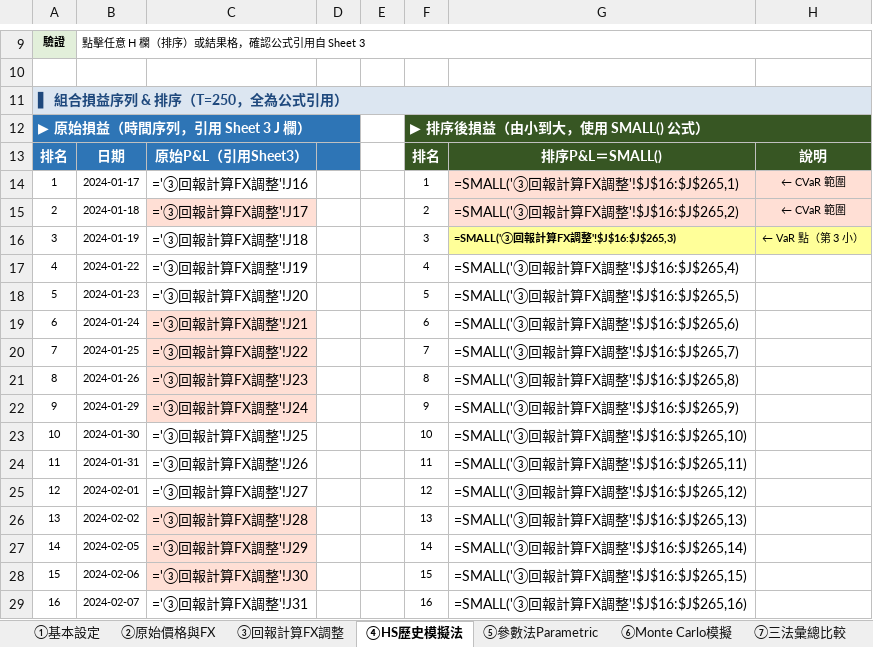
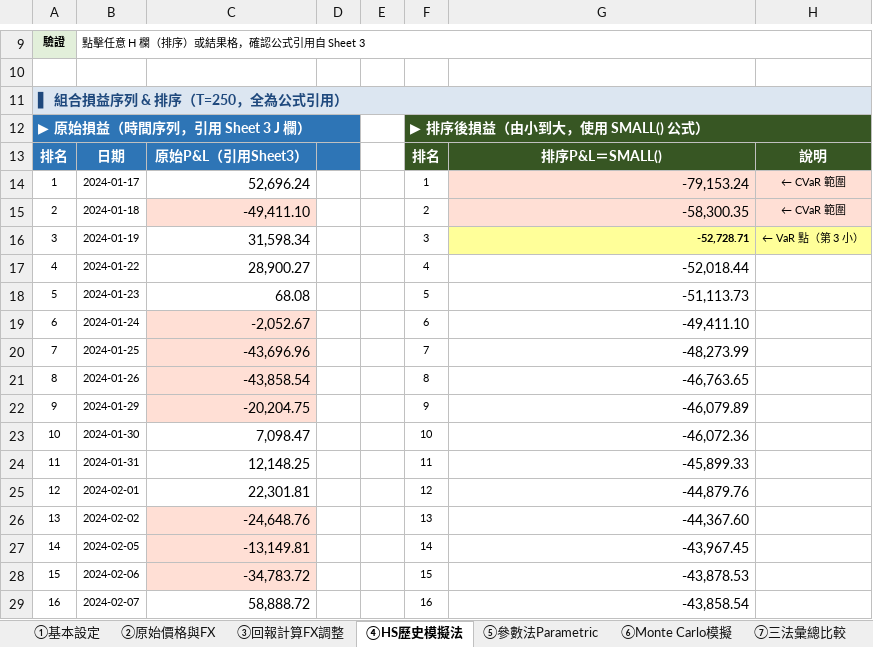
Before and after one commit to chihsuanwang/Claude_DoctoCode, an Excel workbook: var_system/VaR_逐步驗證.xlsx, sheet ④HS歷史模擬法, drawn as a sheet; only a part is shown, gaps mark what is left out; values as stored, in another font and other column widths than the file's, no borders; formulas without a stored value are shown as written; the diff covers the shown part only; the diff names each change by its address in the sheet, - before the commit and + after, or states it on an @@ line.

```diff
--- a/var_system/VaR_逐步驗證.xlsx (sheet ④HS歷史模擬法)
+++ b/var_system/VaR_逐步驗證.xlsx (sheet ④HS歷史模擬法)
-C14: ='③回報計算FX調整'!J16
+C14: 52,696.24
-G14: =SMALL('③回報計算FX調整'!$J$16:$J$265,1)
+G14: -79,153.24
-C15: ='③回報計算FX調整'!J17
+C15: -49,411.10
-G15: =SMALL('③回報計算FX調整'!$J$16:$J$265,2)
+G15: -58,300.35
-C16: ='③回報計算FX調整'!J18
+C16: 31,598.34
-G16: =SMALL('③回報計算FX調整'!$J$16:$J$265,3)
+G16: -52,728.71
-C17: ='③回報計算FX調整'!J19
+C17: 28,900.27
-G17: =SMALL('③回報計算FX調整'!$J$16:$J$265,4)
+G17: -52,018.44
-C18: ='③回報計算FX調整'!J20
+C18: 68.08
-G18: =SMALL('③回報計算FX調整'!$J$16:$J$265,5)
+G18: -51,113.73
-C19: ='③回報計算FX調整'!J21
+C19: -2,052.67
-G19: =SMALL('③回報計算FX調整'!$J$16:$J$265,6)
+G19: -49,411.10
-C20: ='③回報計算FX調整'!J22
+C20: -43,696.96
-G20: =SMALL('③回報計算FX調整'!$J$16:$J$265,7)
+G20: -48,273.99
-C21: ='③回報計算FX調整'!J23
+C21: -43,858.54
-G21: =SMALL('③回報計算FX調整'!$J$16:$J$265,8)
+G21: -46,763.65
-C22: ='③回報計算FX調整'!J24
+C22: -20,204.75
-G22: =SMALL('③回報計算FX調整'!$J$16:$J$265,9)
+G22: -46,079.89
-C23: ='③回報計算FX調整'!J25
+C23: 7,098.47
-G23: =SMALL('③回報計算FX調整'!$J$16:$J$265,10)
+G23: -46,072.36
-C24: ='③回報計算FX調整'!J26
+C24: 12,148.25
-G24: =SMALL('③回報計算FX調整'!$J$16:$J$265,11)
+G24: -45,899.33
-C25: ='③回報計算FX調整'!J27
+C25: 22,301.81
-G25: =SMALL('③回報計算FX調整'!$J$16:$J$265,12)
+G25: -44,879.76
-C26: ='③回報計算FX調整'!J28
+C26: -24,648.76
-G26: =SMALL('③回報計算FX調整'!$J$16:$J$265,13)
+G26: -44,367.60
-C27: ='③回報計算FX調整'!J29
+C27: -13,149.81
-G27: =SMALL('③回報計算FX調整'!$J$16:$J$265,14)
+G27: -43,967.45
-C28: ='③回報計算FX調整'!J30
+C28: -34,783.72
-G28: =SMALL('③回報計算FX調整'!$J$16:$J$265,15)
+G28: -43,878.53
-C29: ='③回報計算FX調整'!J31
+C29: 58,888.72
-G29: =SMALL('③回報計算FX調整'!$J$16:$J$265,16)
+G29: -43,858.54
```
Also changed, not shown: 472 edited cells elsewhere in this sheet, sheet ⑥Monte Carlo模擬, sheet ③回報計算FX調整, sheet ⑤參數法Parametric, sheet ①基本設定, sheet ⑦三法彙總比較, formulas that keep their value, 7 other files.
